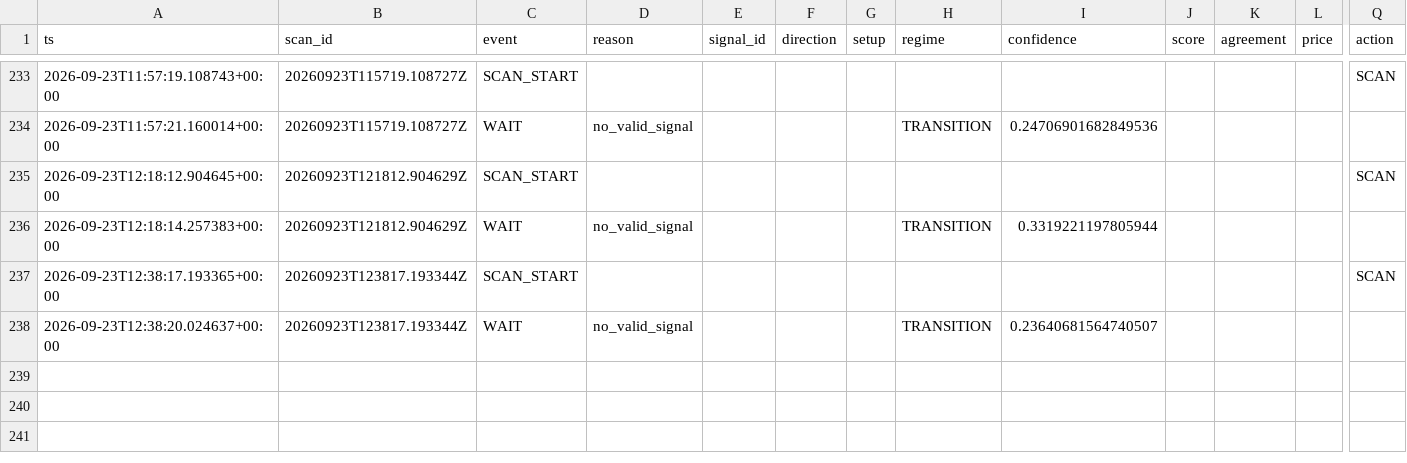
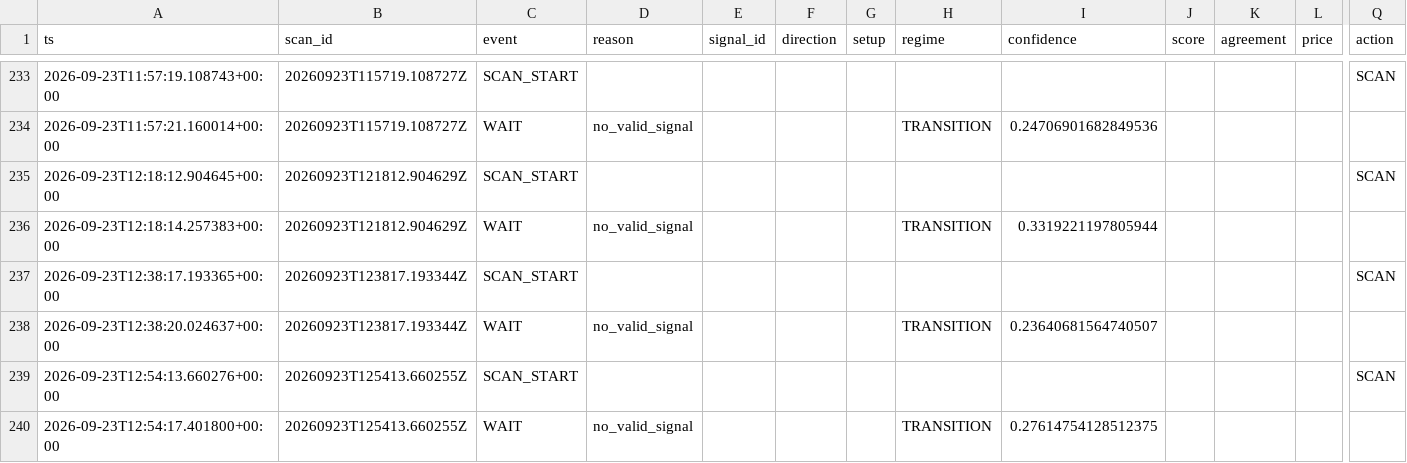
Before and after one commit to shaankhan9999999-sudo/smc-crypto-bot, a CSV file: logs/csv/btc_v8_scans.csv, drawn as a sheet; only a part is shown, gaps mark what is left out; rows hold the shown columns only; the diff names each change by its address in the sheet, - before the commit and + after, or states it on an @@ line.

```diff
--- a/logs/csv/btc_v8_scans.csv
+++ b/logs/csv/btc_v8_scans.csv
+row 239: 2026-09-23T12:54:13.660276+00:00 | 20260923T125413.660255Z | SCAN_START |  |  |  |  |  |  |  |  |  | SCAN
+row 240: 2026-09-23T12:54:17.401800+00:00 | 20260923T125413.660255Z | WAIT | no_valid_signal |  |  |  | TRANSITION | 0.27614754128512375
```
Also changed, not shown: logs/csv/btc_v8_shadow_orderbook.csv, logs/csv/btc_v8_shadow_sr.csv, 5 other files.
